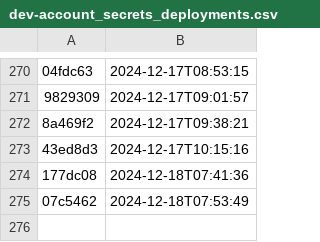
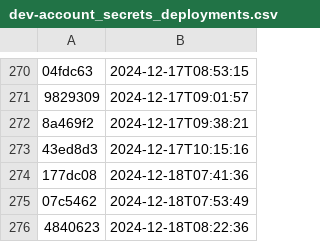
Before and after one commit to NHSDigital/electronic-prescription-service-account-resources, a CSV file: _data/dev-account_secrets_deployments.csv, drawn as a sheet; only a part is shown, gaps mark what is left out; the diff names each change by its address in the sheet, - before the commit and + after, or states it on an @@ line.

```diff
--- a/_data/dev-account_secrets_deployments.csv
+++ b/_data/dev-account_secrets_deployments.csv
+row 276: 4840623 | 2024-12-18T08:22:36
```
Also changed, not shown: 1 other file.
